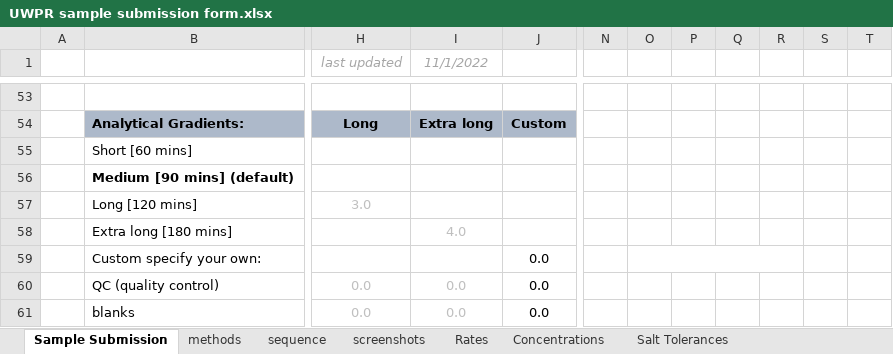
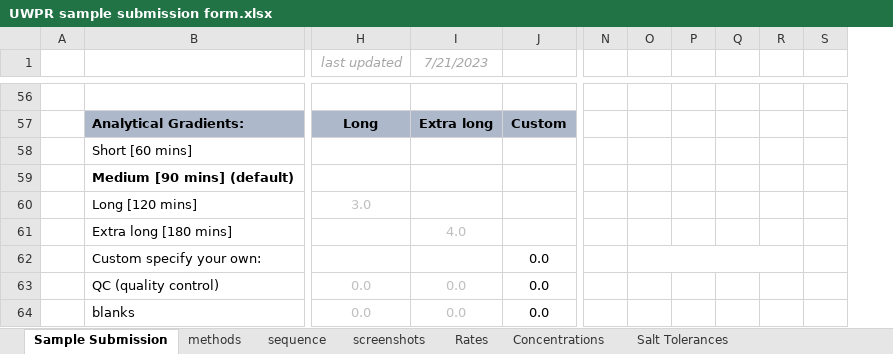
Before and after one commit to UWPR/UWPR_Webapp, an Excel workbook: WebRoot/costcenter_resources/UWPR sample submission form.xlsx, sheet Sample Submission, drawn as a sheet; only a part is shown, gaps mark what is left out; values as stored, in another font and other column widths than the file's, no borders; charts and pictures and conditional formats not drawn; removed rows and columns are numbered as before the commit, all else as after; the diff covers the shown part only; the diff names each change by its address in the sheet, - before the commit and + after, or states it on an @@ line.

Commit message:
New sample submission form.

```diff
--- a/WebRoot/costcenter_resources/UWPR sample submission form.xlsx (sheet Sample Submission)
+++ b/WebRoot/costcenter_resources/UWPR sample submission form.xlsx (sheet Sample Submission)
-column A, empty
+column A, empty
-column P, empty
-I1: 11/1/2022
+I1: 7/21/2023
-O59:R59 merged
+O62:R62 merged
```
Also changed, not shown: 4 added rows, 1 removed row, 10 edited cells, cell formats and merged cells elsewhere in this sheet, sheet Rates, formulas that keep their value, charts or pictures.
